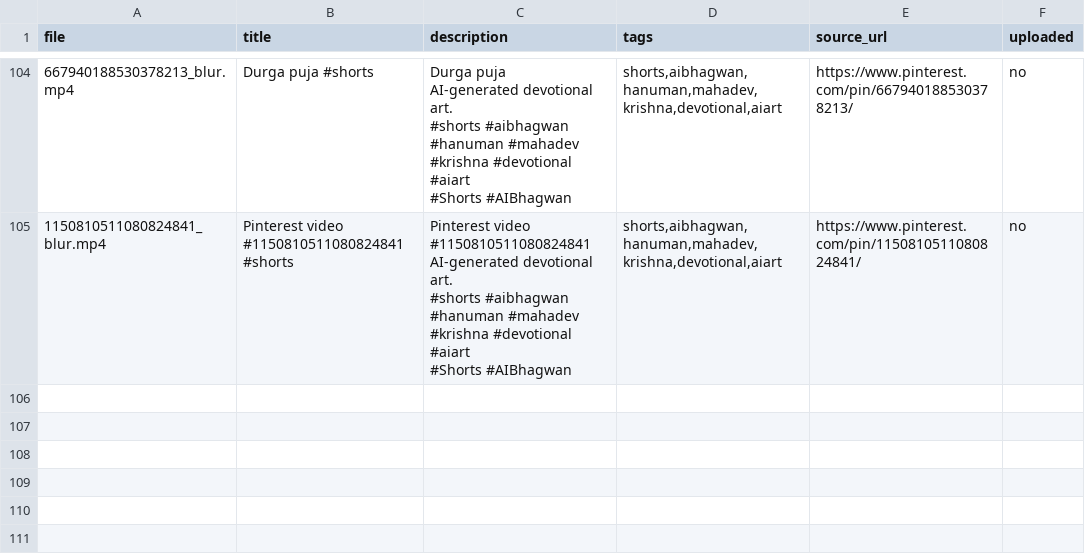
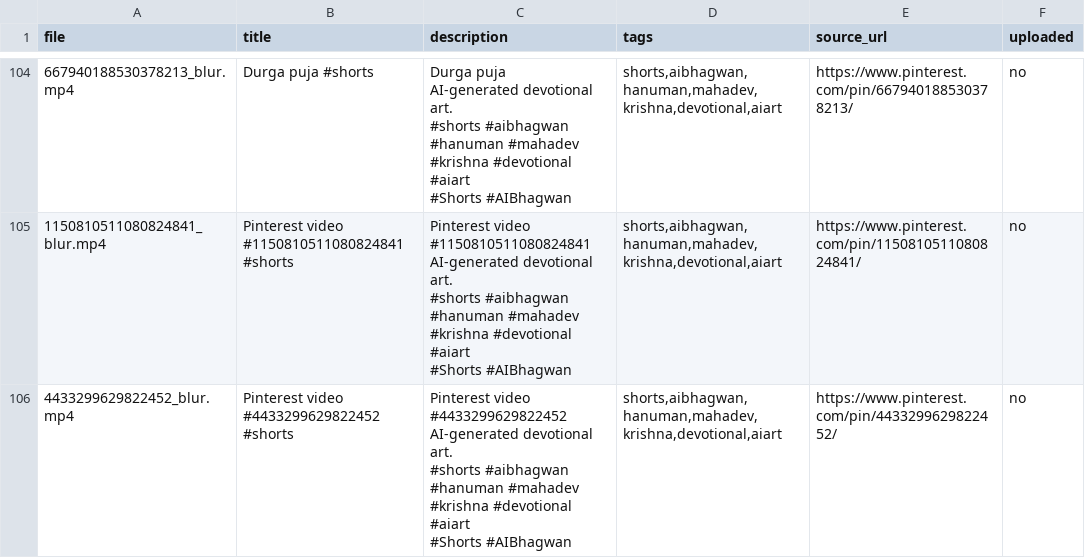
Before and after one commit to chetanJSPro/peace-reels-automation, a CSV file: pin2shorts/uploads.csv, drawn as a sheet; only a part is shown, gaps mark what is left out.

```diff
--- a/pin2shorts/uploads.csv
+++ b/pin2shorts/uploads.csv
@@ -729 +729,8 @@ AI-generated devotional art.
 #Shorts #AIBhagwan","shorts,aibhagwan,hanuman,mahadev,krishna,devotional,aiart",https://www.pinterest.com/pin/1150810511080824841/,no
+4433299629822452_blur.mp4,Pinterest video #4433299629822452 #shorts,"Pinterest video #4433299629822452
+
+AI-generated devotional art.
+
+#shorts #aibhagwan #hanuman #mahadev #krishna #devotional #aiart
+
+#Shorts #AIBhagwan","shorts,aibhagwan,hanuman,mahadev,krishna,devotional,aiart",https://www.pinterest.com/pin/4433299629822452/,no
```
Also changed, not shown: pin2shorts/manifest.csv, 2 other files.
